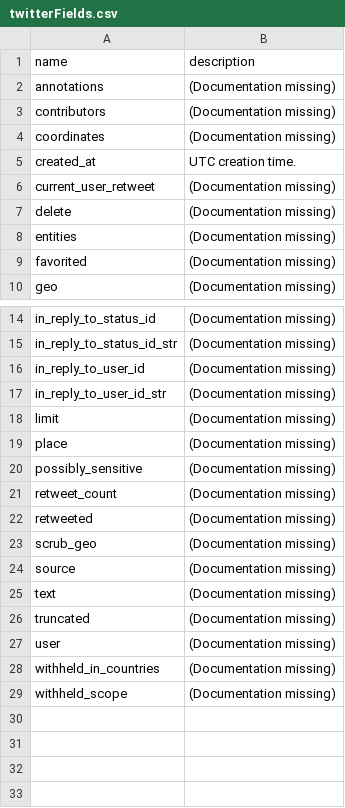
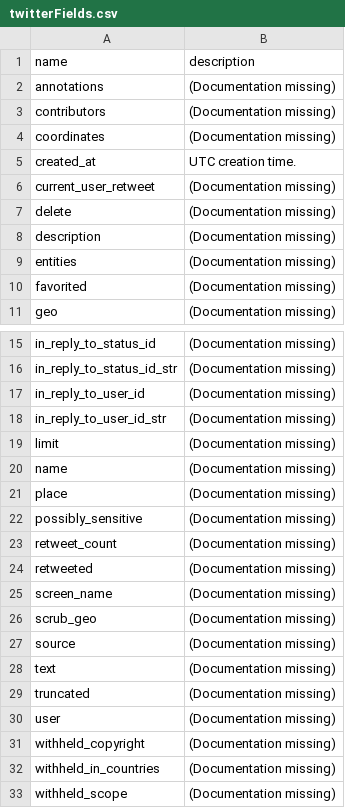
Before and after one commit to kriswuollett/sandbox, a CSV file: kriswuollett-sandbox-twitter-api/src/main/fmpp/data/twitterFields.csv, drawn as a sheet; only a part is shown, gaps mark what is left out; the diff names each change by its address in the sheet, - before the commit and + after, or states it on an @@ line.

```diff
--- a/kriswuollett-sandbox-twitter-api/src/main/fmpp/data/twitterFields.csv
+++ b/kriswuollett-sandbox-twitter-api/src/main/fmpp/data/twitterFields.csv
+row 8: description | (Documentation missing)
+row 20: name | (Documentation missing)
+row 25: screen_name | (Documentation missing)
+row 31: withheld_copyright | (Documentation missing)
```
Also changed, not shown: 9 other files.
